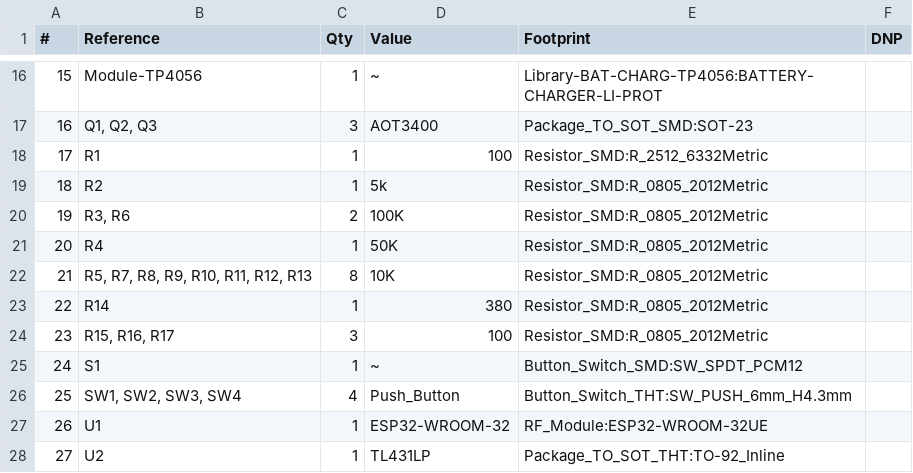
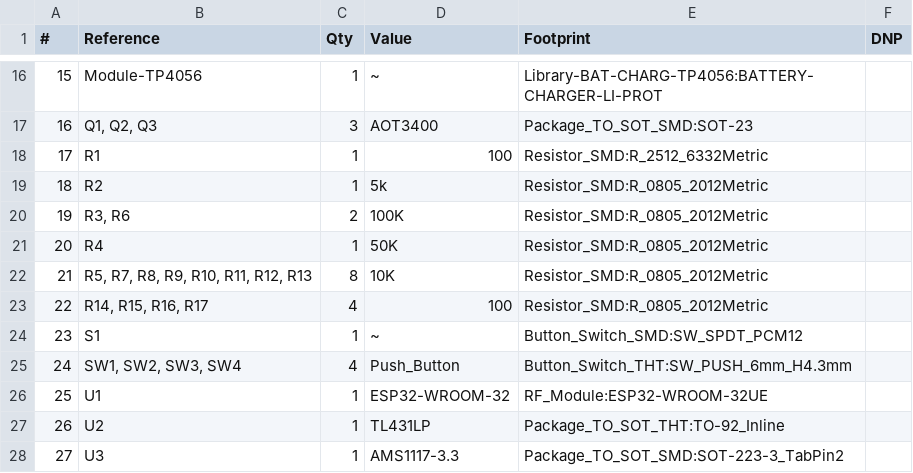
Before and after one commit to indeedphp/oscitrolka, a CSV file: circuit/kicad/carcontroltool-esp32-plan/carcontroltool-esp32-plan.csv, drawn as a sheet; only a part is shown, gaps mark what is left out; the shorter side is filled out with more unchanged rows; removed rows and columns are numbered as before the commit, all else as after; the diff names each change by its address in the sheet, - before the commit and + after, or states it on an @@ line.

```diff
--- a/circuit/kicad/carcontroltool-esp32-plan/carcontroltool-esp32-plan.csv
+++ b/circuit/kicad/carcontroltool-esp32-plan/carcontroltool-esp32-plan.csv
-row 23: 22 | R14 | 1 | 380 | Resistor_SMD:R_0805_2012Metric
@@ column A (#) renumbered from row 23 down @@
-B23 (Reference): R15, R16, R17
+B23 (Reference): R14, R15, R16, R17
-C23 (Qty): 3
+C23 (Qty): 4
```
Also changed, not shown: 2 other files.
